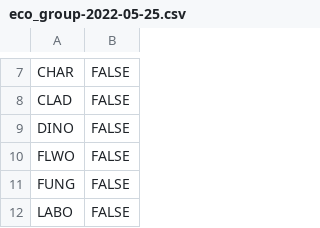
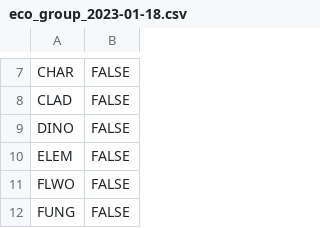
Before and after one commit to HOPE-UIB-BIO/FOSSILPOL-example-Scandinavia, a CSV file: Data/Input/Eco_group/eco_group_2023-01-18.csv (was Data/Input/Eco_group/eco_group-2022-05-25.csv), drawn as a sheet; only a part is shown, gaps mark what is left out; the shorter side is filled out with more unchanged rows.

```diff
--- a/Data/Input/Eco_group/eco_group-2022-05-25.csv
+++ b/Data/Input/Eco_group/eco_group_2023-01-18.csv
@@ -9,2 +9,3 @@ CLAD,FALSE
 DINO,FALSE
+ELEM,FALSE
 FLWO,FALSE
```
Also changed, not shown: Data/Input/Chronology_setting/Chron_control_point_types/chron_control_point_types_2023-01-18.csv, Data/Input/Harmonisation_tables/Europe_2023-01-18.csv, 9 other files.
